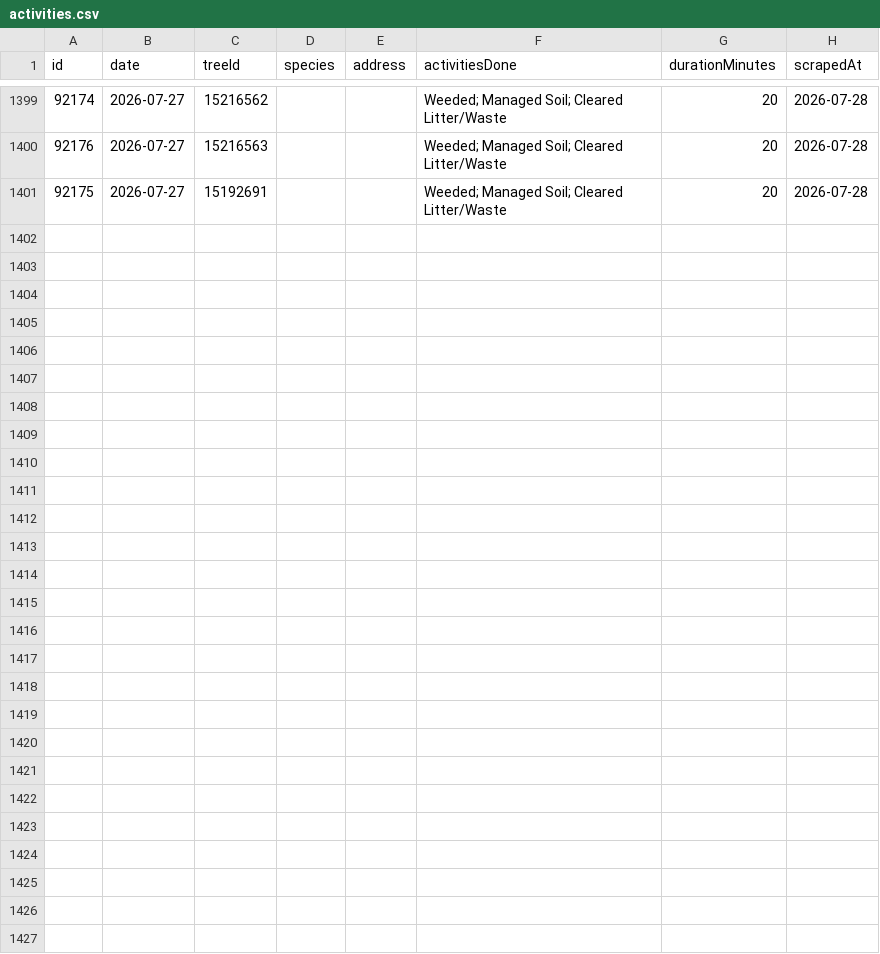
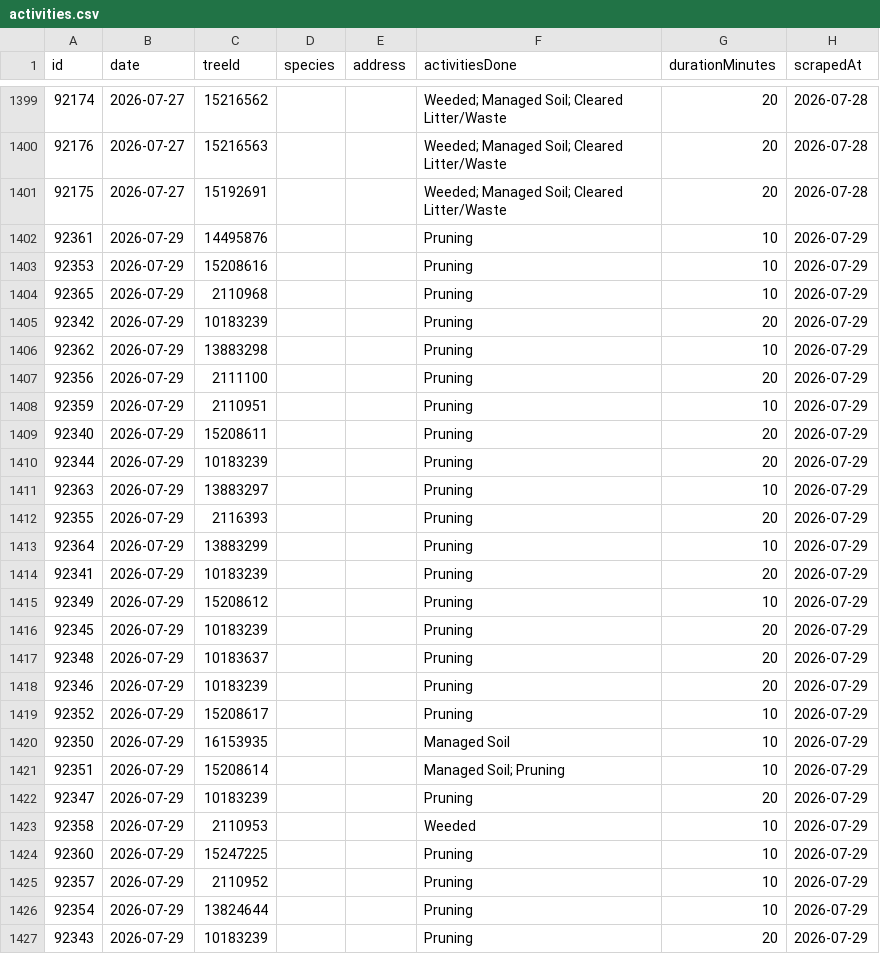
Before and after one commit to hadas-lesecologycenter/nyc-tree-dashboard, a CSV file: data/activities.csv, drawn as a sheet; only a part is shown, gaps mark what is left out; the diff names each change by its address in the sheet, - before the commit and + after, or states it on an @@ line.

Commit message:
Sync 2026-07-29 (+26 activities)

```diff
--- a/data/activities.csv
+++ b/data/activities.csv
+row 1402: 92361 | 2026-07-29 | 14495876 |  |  | Pruning | 10 | 2026-07-29
+row 1403: 92353 | 2026-07-29 | 15208616 |  |  | Pruning | 10 | 2026-07-29
+row 1404: 92365 | 2026-07-29 | 2110968 |  |  | Pruning | 10 | 2026-07-29
+row 1405: 92342 | 2026-07-29 | 10183239 |  |  | Pruning | 20 | 2026-07-29
+row 1406: 92362 | 2026-07-29 | 13883298 |  |  | Pruning | 10 | 2026-07-29
+row 1407: 92356 | 2026-07-29 | 2111100 |  |  | Pruning | 20 | 2026-07-29
+row 1408: 92359 | 2026-07-29 | 2110951 |  |  | Pruning | 10 | 2026-07-29
+row 1409: 92340 | 2026-07-29 | 15208611 |  |  | Pruning | 20 | 2026-07-29
+row 1410: 92344 | 2026-07-29 | 10183239 |  |  | Pruning | 20 | 2026-07-29
+row 1411: 92363 | 2026-07-29 | 13883297 |  |  | Pruning | 10 | 2026-07-29
+row 1412: 92355 | 2026-07-29 | 2116393 |  |  | Pruning | 20 | 2026-07-29
+row 1413: 92364 | 2026-07-29 | 13883299 |  |  | Pruning | 10 | 2026-07-29
+row 1414: 92341 | 2026-07-29 | 10183239 |  |  | Pruning | 20 | 2026-07-29
+row 1415: 92349 | 2026-07-29 | 15208612 |  |  | Pruning | 10 | 2026-07-29
+row 1416: 92345 | 2026-07-29 | 10183239 |  |  | Pruning | 20 | 2026-07-29
+row 1417: 92348 | 2026-07-29 | 10183637 |  |  | Pruning | 20 | 2026-07-29
+row 1418: 92346 | 2026-07-29 | 10183239 |  |  | Pruning | 20 | 2026-07-29
+row 1419: 92352 | 2026-07-29 | 15208617 |  |  | Pruning | 10 | 2026-07-29
+row 1420: 92350 | 2026-07-29 | 16153935 |  |  | Managed Soil | 10 | 2026-07-29
+row 1421: 92351 | 2026-07-29 | 15208614 |  |  | Managed Soil; Pruning | 10 | 2026-07-29
+row 1422: 92347 | 2026-07-29 | 10183239 |  |  | Pruning | 20 | 2026-07-29
+row 1423: 92358 | 2026-07-29 | 2110953 |  |  | Weeded | 10 | 2026-07-29
+row 1424: 92360 | 2026-07-29 | 15247225 |  |  | Pruning | 10 | 2026-07-29
+row 1425: 92357 | 2026-07-29 | 2110952 |  |  | Pruning | 10 | 2026-07-29
+row 1426: 92354 | 2026-07-29 | 13824644 |  |  | Pruning | 10 | 2026-07-29
+row 1427: 92343 | 2026-07-29 | 10183239 |  |  | Pruning | 20 | 2026-07-29
```
